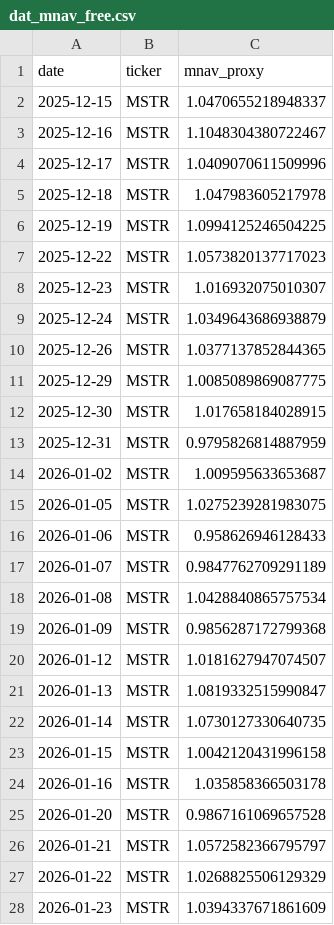
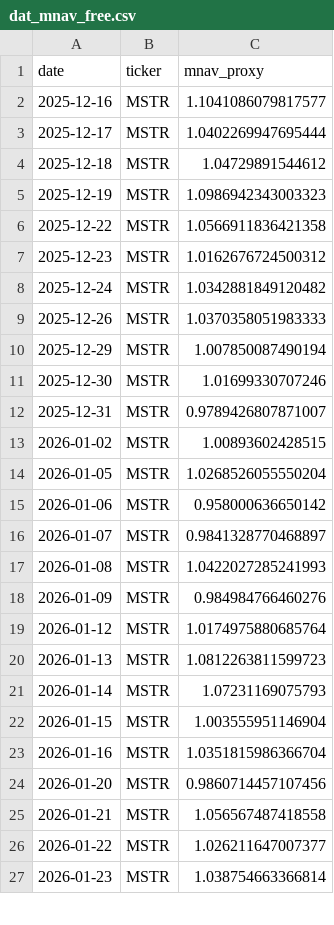
Before and after one commit to Xinyao-98/BDA-HW2_Robo_Adviser, a CSV file: dat_mnav_free.csv, drawn as a sheet; only a part is shown; the diff covers the shown part only.

```diff
--- a/dat_mnav_free.csv
+++ b/dat_mnav_free.csv
@@ -1,28 +1,27 @@
 date,ticker,mnav_proxy
-2025-12-15,MSTR,1.0470655218948337
-2025-12-16,MSTR,1.1048304380722467
-2025-12-17,MSTR,1.0409070611509996
-2025-12-18,MSTR,1.047983605217978
-2025-12-19,MSTR,1.0994125246504225
-2025-12-22,MSTR,1.0573820137717023
-2025-12-23,MSTR,1.016932075010307
-2025-12-24,MSTR,1.0349643686938879
-2025-12-26,MSTR,1.0377137852844365
-2025-12-29,MSTR,1.0085089869087775
-2025-12-30,MSTR,1.017658184028915
-2025-12-31,MSTR,0.9795826814887959
-2026-01-02,MSTR,1.009595633653687
-2026-01-05,MSTR,1.0275239281983075
-2026-01-06,MSTR,0.958626946128433
-2026-01-07,MSTR,0.9847762709291189
-2026-01-08,MSTR,1.0428840865757534
-2026-01-09,MSTR,0.9856287172799368
-2026-01-12,MSTR,1.0181627947074507
-2026-01-13,MSTR,1.0819332515990847
-2026-01-14,MSTR,1.0730127330640735
-2026-01-15,MSTR,1.0042120431996158
-2026-01-16,MSTR,1.035858366503178
-2026-01-20,MSTR,0.9867161069657528
-2026-01-21,MSTR,1.0572582366795797
-2026-01-22,MSTR,1.0268825506129329
-2026-01-23,MSTR,1.0394337671861609
+2025-12-16,MSTR,1.1041086079817577
+2025-12-17,MSTR,1.0402269947695444
+2025-12-18,MSTR,1.04729891544612
+2025-12-19,MSTR,1.0986942343003323
+2025-12-22,MSTR,1.0566911836421358
+2025-12-23,MSTR,1.0162676724500312
+2025-12-24,MSTR,1.0342881849120482
+2025-12-26,MSTR,1.0370358051983333
+2025-12-29,MSTR,1.007850087490194
+2025-12-30,MSTR,1.01699330707246
+2025-12-31,MSTR,0.9789426807871007
+2026-01-02,MSTR,1.00893602428515
+2026-01-05,MSTR,1.0268526055550204
+2026-01-06,MSTR,0.958000636650142
+2026-01-07,MSTR,0.9841328770468897
+2026-01-08,MSTR,1.0422027285241993
+2026-01-09,MSTR,0.984984766460276
+2026-01-12,MSTR,1.0174975880685764
+2026-01-13,MSTR,1.0812263811599723
+2026-01-14,MSTR,1.07231169075793
+2026-01-15,MSTR,1.003555951146904
+2026-01-16,MSTR,1.0351815986366704
+2026-01-20,MSTR,0.9860714457107456
+2026-01-21,MSTR,1.056567487418558
+2026-01-22,MSTR,1.026211647007377
+2026-01-23,MSTR,1.038754663366814
```
Also changed, not shown: 1 added row and 73 edited cells elsewhere in this file, 1 other file.
